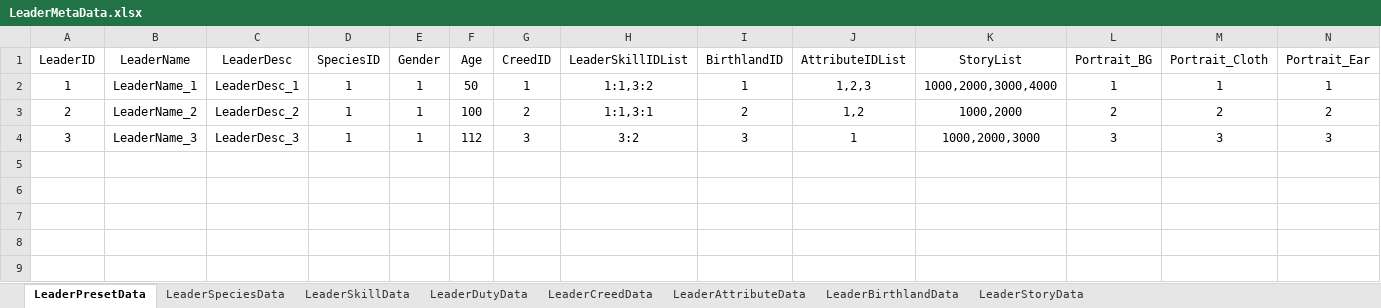
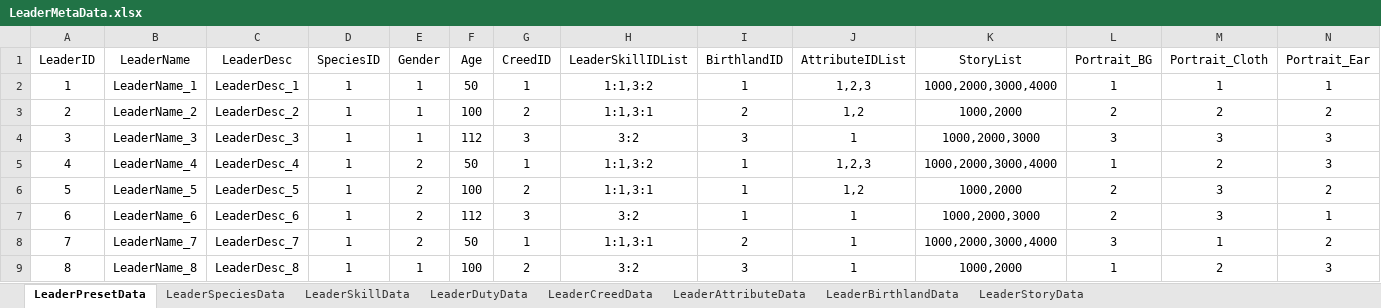
Before and after one commit to EpicProj/RPG, an Excel workbook: GameMaster/RPGTale/Data/Data_Excel/LeaderMetaData.xlsx, sheet LeaderPresetData, drawn as a sheet; only a part is shown; values as stored, in another font and other column widths than the file's, no borders; rows hold the shown columns only; the diff names each change by its address in the sheet, - before the commit and + after, or states it on an @@ line.

Commit message:
183  Leader Select

```diff
--- a/GameMaster/RPGTale/Data/Data_Excel/LeaderMetaData.xlsx (sheet LeaderPresetData)
+++ b/GameMaster/RPGTale/Data/Data_Excel/LeaderMetaData.xlsx (sheet LeaderPresetData)
+row 5: 4 | LeaderName_4 | LeaderDesc_4 | 1 | 2 | 50 | 1 | 1:1,3:2 | 1 | 1,2,3 | 1000,2000,3000,4000 | 1 | 2 | 3
+row 6: 5 | LeaderName_5 | LeaderDesc_5 | 1 | 2 | 100 | 2 | 1:1,3:1 | 1 | 1,2 | 1000,2000 | 2 | 3 | 2
+row 7: 6 | LeaderName_6 | LeaderDesc_6 | 1 | 2 | 112 | 3 | 3:2 | 1 | 1 | 1000,2000,3000 | 2 | 3 | 1
+row 8: 7 | LeaderName_7 | LeaderDesc_7 | 1 | 2 | 50 | 1 | 1:1,3:1 | 2 | 1 | 1000,2000,3000,4000 | 3 | 1 | 2
+row 9: 8 | LeaderName_8 | LeaderDesc_8 | 1 | 1 | 100 | 2 | 3:2 | 3 | 1 | 1000,2000 | 1 | 2 | 3
```
Also changed, not shown: GameMaster/RPGTale/Data/Data_Excel/CampMetaData.xlsx, 32 other files.
